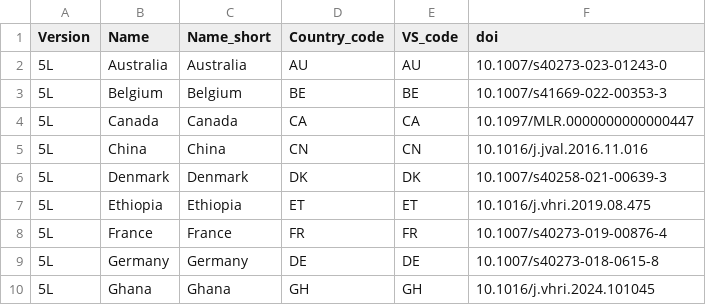
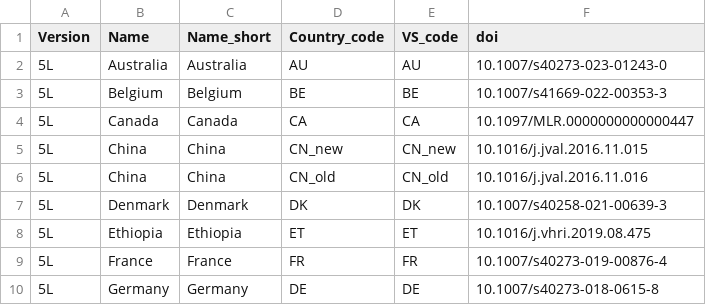
Before and after one commit to MathsinHealth/eq5dsuite-value-sets, a CSV file: EQ-5D-5L/value_sets.csv, drawn as a sheet; only a part is shown; the shorter side is filled out with more unchanged rows.

Commit message:
Test adding a new value set for existing country

```diff
--- a/EQ-5D-5L/value_sets.csv
+++ b/EQ-5D-5L/value_sets.csv
@@ -4,3 +4,4 @@ Version,Name,Name_short,Country_code,VS_code,doi
 5L,Canada,Canada,CA,CA,10.1097/MLR.0000000000000447
-5L,China,China,CN,CN,10.1016/j.jval.2016.11.016
+5L,China,China,CN_new,CN_new,10.1016/j.jval.2016.11.015
+5L,China,China,CN_old,CN_old,10.1016/j.jval.2016.11.016
 5L,Denmark,Denmark,DK,DK,10.1007/s40258-021-00639-3
```
Also changed, not shown: 4 other files.
